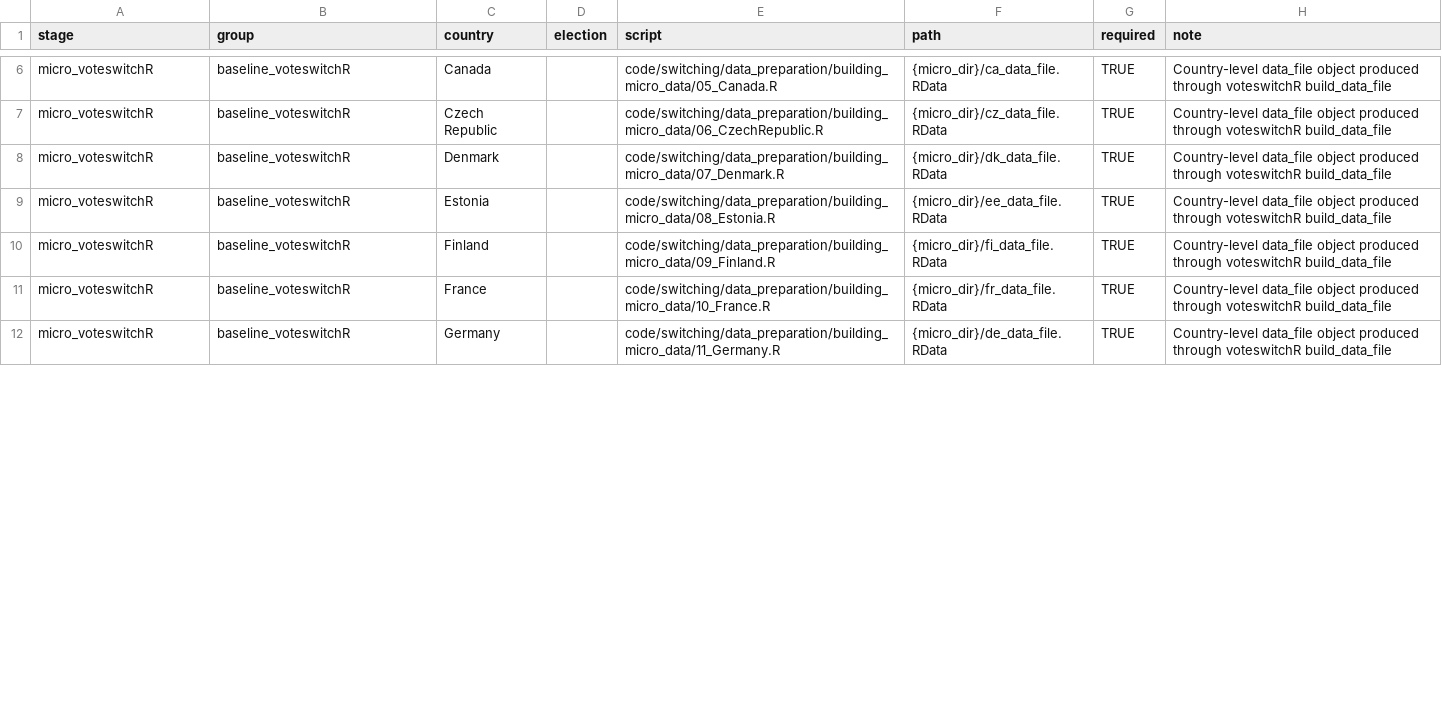
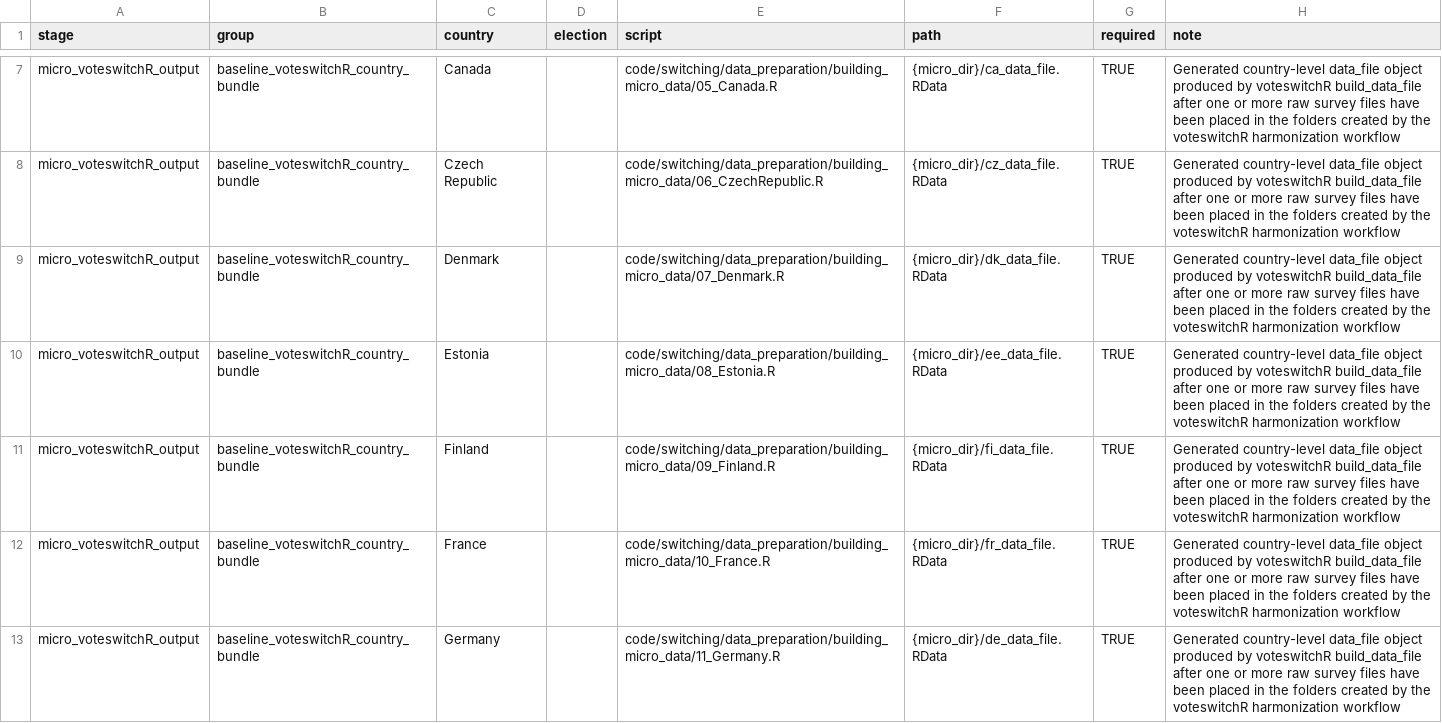
Before and after one commit to TimKoenders/SocSwitching, a CSV file: config/required_inputs.csv, drawn as a sheet; only a part is shown, gaps mark what is left out; addresses are those after the commit; the diff covers the shown part only; the diff names each change by its address in the sheet, - before the commit and + after, or states it on an @@ line.

Commit message:
Clarify multi-file country input workflow

```diff
--- a/config/required_inputs.csv
+++ b/config/required_inputs.csv
-A7:A13 (stage): micro_voteswitchR
+A7:A13 (stage): micro_voteswitchR_output
-B7:B13 (group): baseline_voteswitchR
+B7:B13 (group): baseline_voteswitchR_country_bundle
-H7:H13 (note): Country-level data_file object produced through voteswitchR build_data_file
+H7:H13 (note): Generated country-level data_file object produced by voteswitchR build_data_file after one or more raw survey files have been placed in the folders created by the voteswitchR harmonization workflow
```
Also changed, not shown: 1 added row and 72 edited cells elsewhere in this file, 4 other files.
